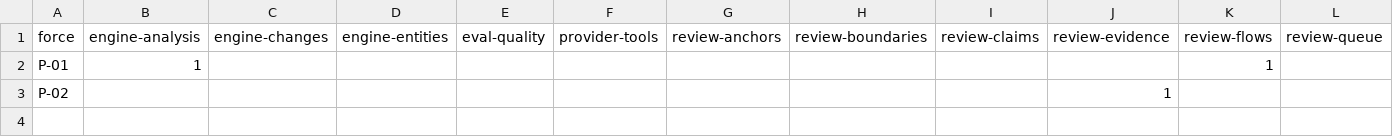
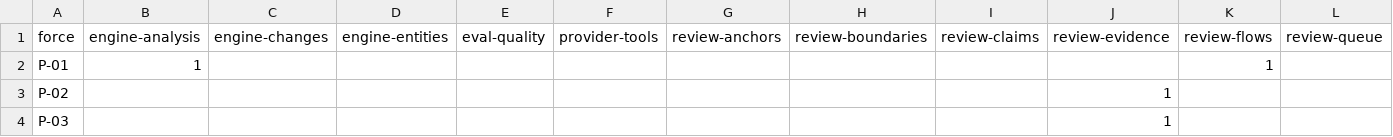
Before and after one commit to mikenrafter/diff-core, a CSV file: residual/residues.csv, drawn as a sheet; only a part is shown; rows hold the shown columns only; the diff names each change by its address in the sheet, - before the commit and + after, or states it on an @@ line.

```diff
--- a/residual/residues.csv
+++ b/residual/residues.csv
+row 4: P-03 |  |  |  |  |  |  |  |  | 1
```
Also changed, not shown: 1 other file.
